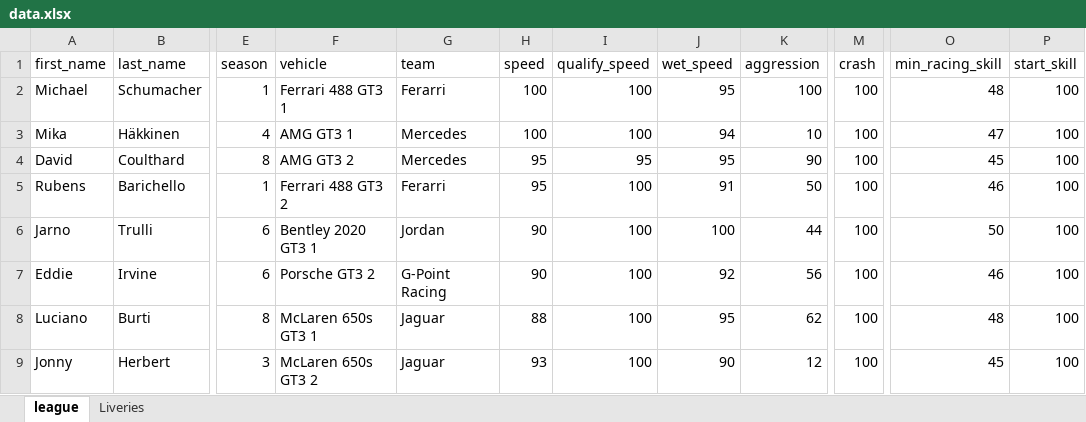
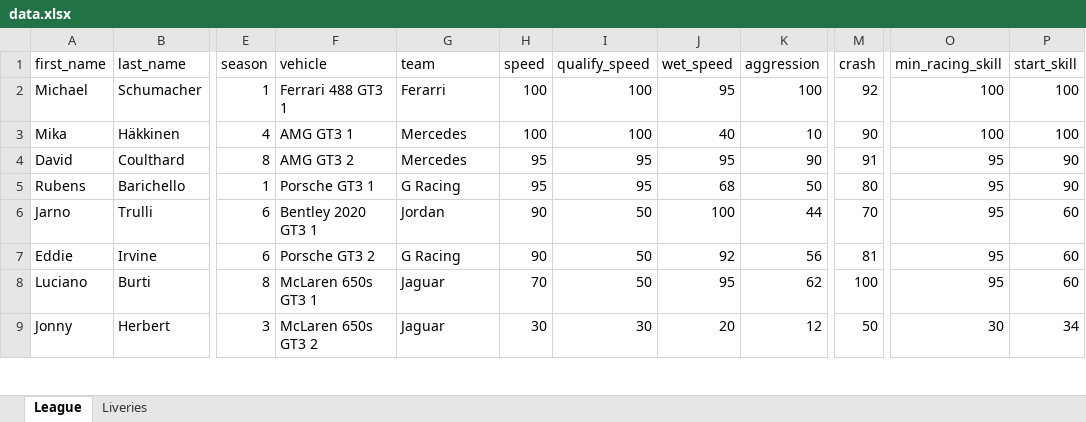
Before and after one commit to dcg/RF2-Virtual-Driver, an Excel workbook: data.xlsx, sheet League, drawn as a sheet; only a part is shown, gaps mark what is left out; values as stored, in another font and other column widths than the file's, no cell formats; the diff covers the shown part only; the diff names each change by its address in the sheet, - before the commit and + after, or states it on an @@ line.

```diff
--- a/data.xlsx (sheet League)
+++ b/data.xlsx (sheet League)
-sheet tab: league
+sheet tab: League
-M2 (crash): 100
+M2 (crash): 92
-O2 (min_racing_skill): 48
+O2 (min_racing_skill): 100
-J3 (wet_speed): 94
+J3 (wet_speed): 40
-M3 (crash): 100
+M3 (crash): 90
-O3 (min_racing_skill): 47
+O3 (min_racing_skill): 100
-M4 (crash): 100
+M4 (crash): 91
-O4 (min_racing_skill): 45
+O4 (min_racing_skill): 95
-P4:P5 (start_skill): 100
+P4:P5 (start_skill): 90
-F5 (vehicle): Ferrari 488 GT3 2
+F5 (vehicle): Porsche GT3 1
-G5 (team): Ferarri
+G5 (team): G Racing
-I5 (qualify_speed): 100
+I5 (qualify_speed): 95
-J5 (wet_speed): 91
+J5 (wet_speed): 68
-M5 (crash): 100
+M5 (crash): 80
-O5 (min_racing_skill): 46
+O5 (min_racing_skill): 95
-I6:I8 (qualify_speed): 100
+I6:I8 (qualify_speed): 50
-M6 (crash): 100
+M6 (crash): 70
-O6 (min_racing_skill): 50
+O6 (min_racing_skill): 95
-P6:P8 (start_skill): 100
+P6:P8 (start_skill): 60
-G7 (team): G-Point Racing
+G7 (team): G Racing
-M7 (crash): 100
+M7 (crash): 81
-O7 (min_racing_skill): 46
+O7 (min_racing_skill): 95
-H8 (speed): 88
+H8 (speed): 70
-O8 (min_racing_skill): 48
+O8 (min_racing_skill): 95
-H9 (speed): 93
+H9 (speed): 30
-I9 (qualify_speed): 100
+I9 (qualify_speed): 30
-J9 (wet_speed): 90
+J9 (wet_speed): 20
-M9 (crash): 100
+M9 (crash): 50
-O9 (min_racing_skill): 45
+O9 (min_racing_skill): 30
-P9 (start_skill): 100
+P9 (start_skill): 34
```
Also changed, not shown: 77 edited cells elsewhere in this sheet, sheet Liveries, cell formats, formulas that keep their value, 1 other file.
